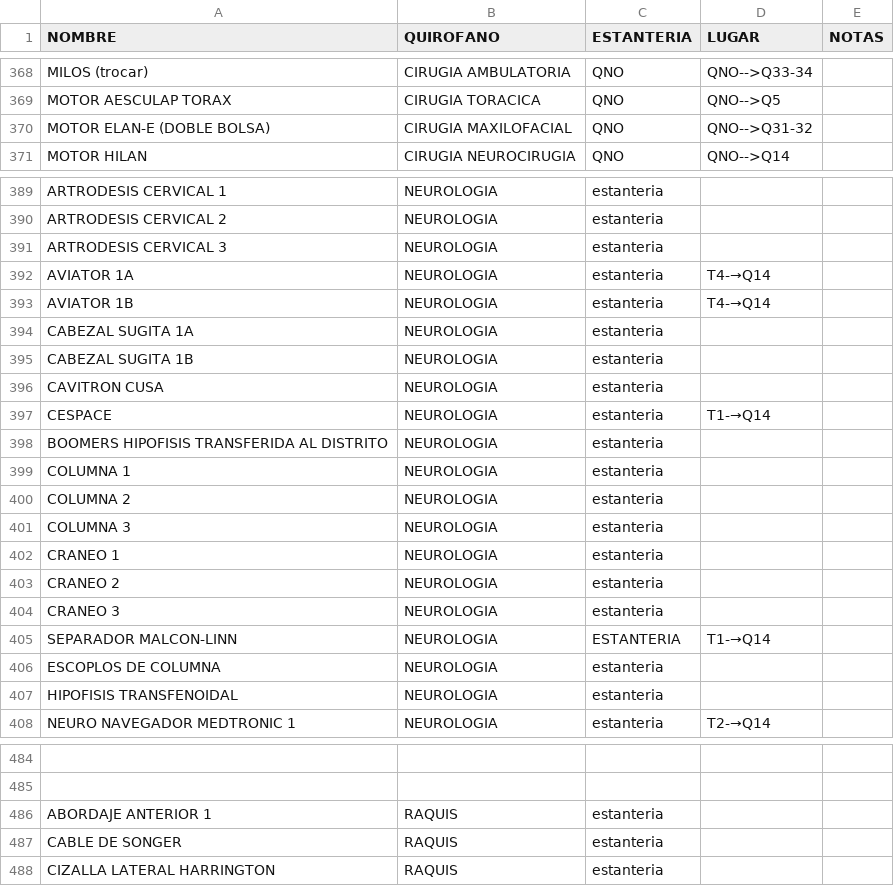
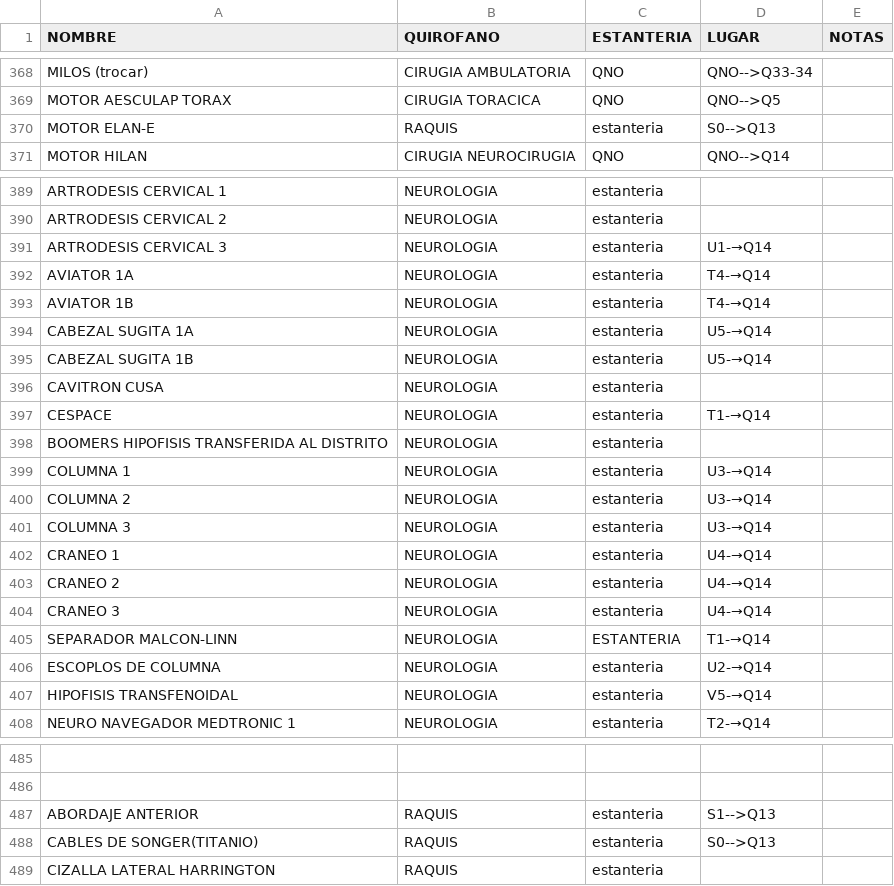
Before and after one commit to TCAE-DUE/esterilizacion, a CSV file: CAJAS_OPTIMIZADA.csv, drawn as a sheet; only a part is shown, gaps mark what is left out; removed rows and columns are numbered as before the commit, all else as after; the diff covers the shown part only; the diff names each change by its address in the sheet, - before the commit and + after, or states it on an @@ line.

```diff
--- a/CAJAS_OPTIMIZADA.csv
+++ b/CAJAS_OPTIMIZADA.csv
-row 370: MOTOR ELAN-E (DOBLE BOLSA) | CIRUGIA MAXILOFACIAL | QNO | QNO-->Q31-32
+row 370: MOTOR ELAN-E | RAQUIS | estanteria | S0-->Q13
-D391 (LUGAR): (empty)
+D391 (LUGAR): U1-→Q14
-D394:D395 (LUGAR): (empty)
+D394:D395 (LUGAR): U5-→Q14
-D399:D401 (LUGAR): (empty)
+D399:D401 (LUGAR): U3-→Q14
-D402:D404 (LUGAR): (empty)
+D402:D404 (LUGAR): U4-→Q14
-D406 (LUGAR): (empty)
+D406 (LUGAR): U2-→Q14
-D407 (LUGAR): (empty)
+D407 (LUGAR): V5-→Q14
-A487 (NOMBRE): ABORDAJE ANTERIOR 1
+A487 (NOMBRE): ABORDAJE ANTERIOR
-D487 (LUGAR): (empty)
+D487 (LUGAR): S1-->Q13
-A488 (NOMBRE): CABLE DE SONGER
+A488 (NOMBRE): CABLES DE SONGER(TITANIO)
-D488 (LUGAR): (empty)
+D488 (LUGAR): S0-->Q13
```
Also changed, not shown: 3 added rows, 1 removed row and 22 edited cells elsewhere in this file.
